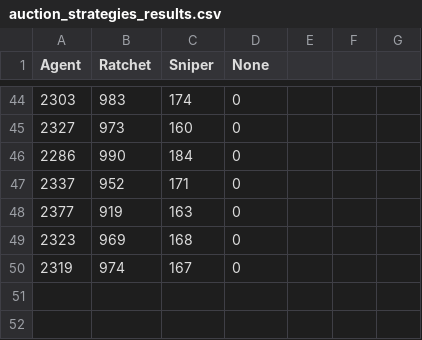
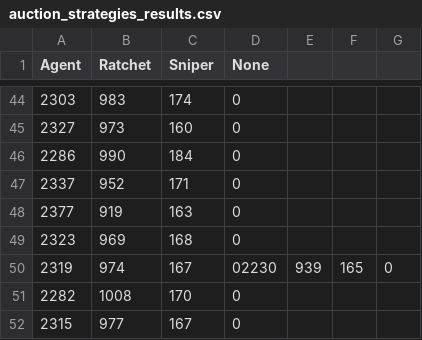
Before and after one commit to findraj/Auction-Dynamics-Simulation, a CSV file: analysis/results/auction_strategies_results.csv, drawn as a sheet; only a part is shown, gaps mark what is left out.

```diff
--- a/analysis/results/auction_strategies_results.csv
+++ b/analysis/results/auction_strategies_results.csv
@@ -49,2 +49,4 @@ Agent,Ratchet,Sniper,None
 2323,969,168,0
-2319,974,167,0
+2319,974,167,02230,939,165,0
+2282,1008,170,0
+2315,977,167,0
```
Also changed, not shown: 7 other files.
